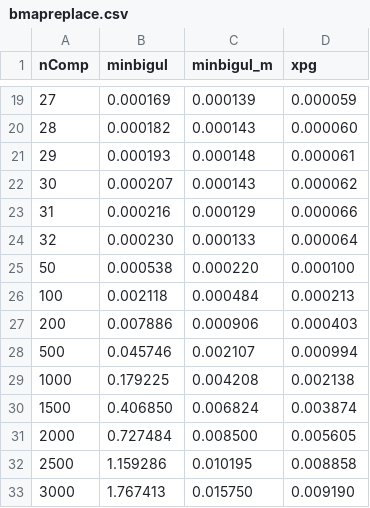
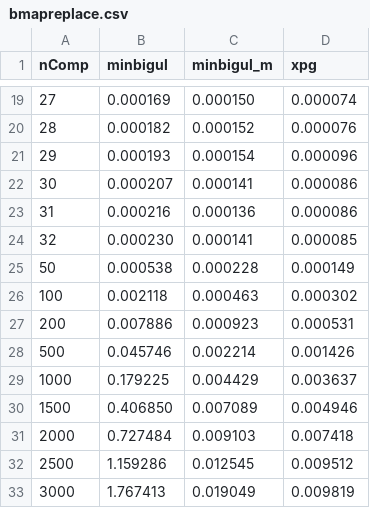
Before and after one commit to k-tsushima/pgs, a CSV file: paper/csv/bmapreplace.csv, drawn as a sheet; only a part is shown, gaps mark what is left out; the diff covers the shown part only.

```diff
--- a/paper/csv/bmapreplace.csv
+++ b/paper/csv/bmapreplace.csv
@@ -19,15 +19,15 @@ nComp,minbigul,minbigul_m,xpg
-27,0.000169,0.000139,0.000059
-28,0.000182,0.000143,0.000060
-29,0.000193,0.000148,0.000061
-30,0.000207,0.000143,0.000062
-31,0.000216,0.000129,0.000066
-32,0.000230,0.000133,0.000064
-50,0.000538,0.000220,0.000100
-100,0.002118,0.000484,0.000213
-200,0.007886,0.000906,0.000403
-500,0.045746,0.002107,0.000994
-1000,0.179225,0.004208,0.002138
-1500,0.406850,0.006824,0.003874
-2000,0.727484,0.008500,0.005605
-2500,1.159286,0.010195,0.008858
-3000,1.767413,0.015750,0.009190
+27,0.000169,0.000150,0.000074
+28,0.000182,0.000152,0.000076
+29,0.000193,0.000154,0.000096
+30,0.000207,0.000141,0.000086
+31,0.000216,0.000136,0.000086
+32,0.000230,0.000141,0.000085
+50,0.000538,0.000228,0.000149
+100,0.002118,0.000463,0.000302
+200,0.007886,0.000923,0.000531
+500,0.045746,0.002214,0.001426
+1000,0.179225,0.004429,0.003637
+1500,0.406850,0.007089,0.004946
+2000,0.727484,0.009103,0.007418
+2500,1.159286,0.012545,0.009512
+3000,1.767413,0.019049,0.009819
```
Also changed, not shown: 37 edited cells elsewhere in this file, 6 other files.
